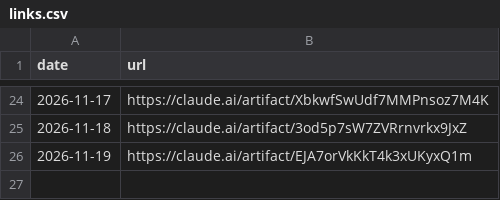
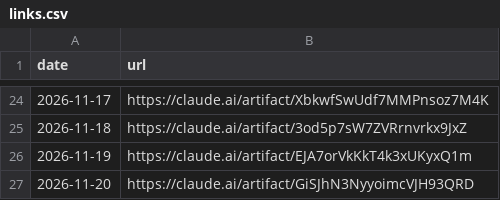
Before and after one commit to llantis/claude-betting-tournament, a CSV file: data/dashboard/links.csv, drawn as a sheet; only a part is shown, gaps mark what is left out; the diff names each change by its address in the sheet, - before the commit and + after, or states it on an @@ line.

```diff
--- a/data/dashboard/links.csv
+++ b/data/dashboard/links.csv
+row 27: 2026-11-20 | https://claude.ai/artifact/GiSJhN3NyyoimcVJH93QRD
```
Also changed, not shown: 1 other file.
